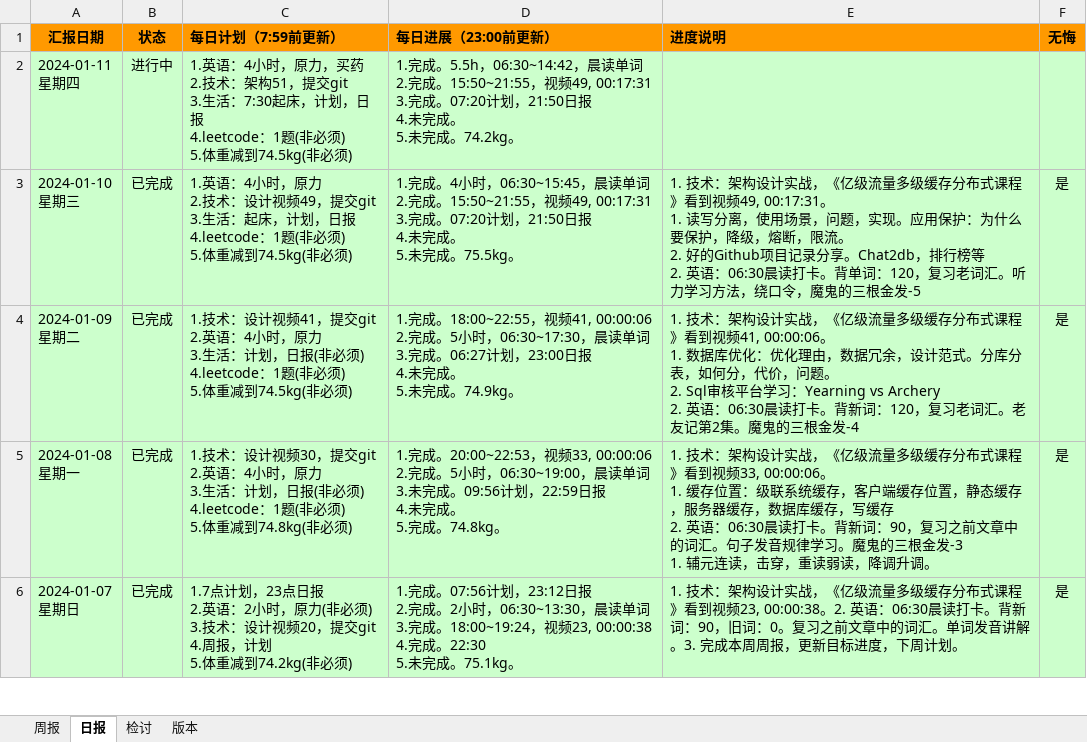
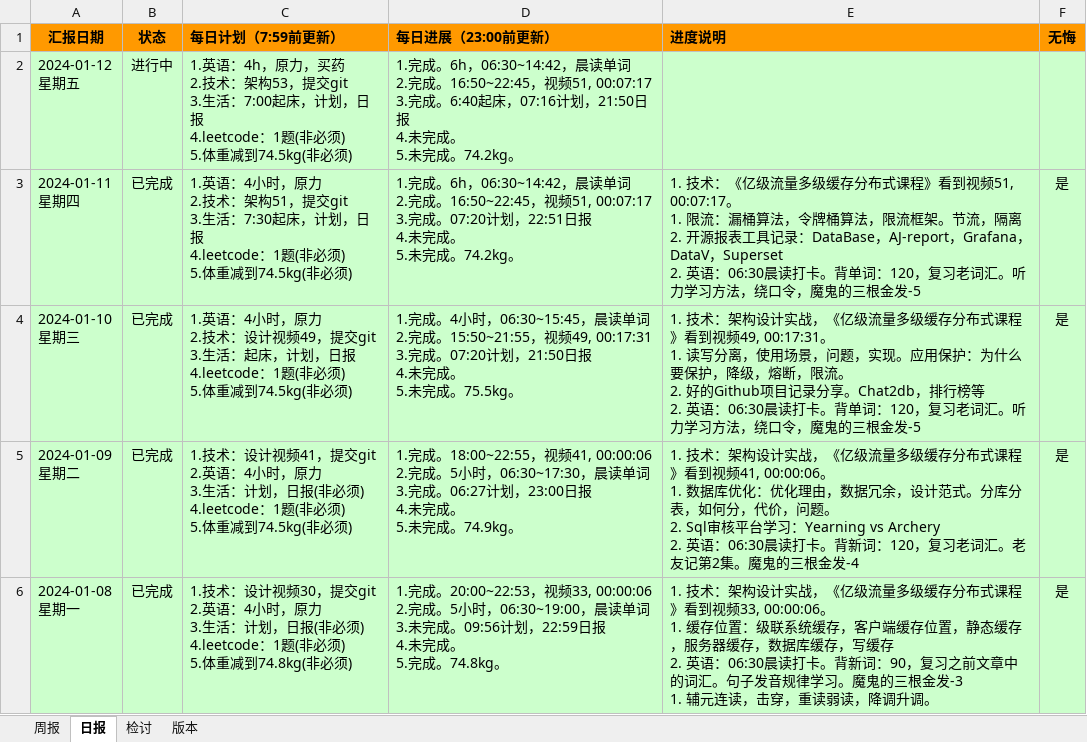
Before and after one commit to namelessmyth/beFreeCoder, an Excel workbook: docs/report/周期报告-2023-Gem.xlsx, sheet 日报, drawn as a sheet; only a part is shown; the shorter side is filled out with more unchanged rows; values as stored, in another font and other column widths than the file's, no borders; conditional formats not drawn; addresses are those after the commit; ↵ is a line break in a cell; the diff names each change by its address in the sheet, - before the commit and + after, or states it on an @@ line.

```diff
--- a/docs/report/周期报告-2023-Gem.xlsx (sheet 日报)
+++ b/docs/report/周期报告-2023-Gem.xlsx (sheet 日报)
+row 2: 2024-01-12 ↵ 星期五 | 进行中 | 1.英语：4h，原力，买药 ↵ 2.技术：架构53，提交git ↵ 3.生活：7:00起床，计划，日报 ↵ 4.leetcode：1题(非必须) ↵ 5.体重减到74.5kg(非必须) | 1.完成。6h，06:30~14:42，晨读单词 ↵ 2.完成。16:50~22:45，视频51, 00:07:17 ↵ 3.完成。6:40起床，07:16计划，21:50日报 ↵ 4.未完成。 ↵ 5.未完成。74.2kg。
-B3 (状态): 进行中
+B3 (状态): 已完成
-C3 (每日计划（7:59前更新）): …时，原力，买药 ↵ 2.技术…
+C3 (每日计划（7:59前更新）): …时，原力 ↵ 2.技术…
-D3 (每日进展（23:00前更新）): 1.完成。5.5h，06:30~14:42，晨读单词 ↵ 2.完成。15:50~21:55，视频49, 00:17:31 ↵ 3.完成。07:20计划，21:50日报 ↵ 4.…
+D3 (每日进展（23:00前更新）): 1.完成。6h，06:30~14:42，晨读单词 ↵ 2.完成。16:50~22:45，视频51, 00:07:17 ↵ 3.完成。07:20计划，22:51日报 ↵ 4.…
-E3 (进度说明): (empty)
+E3 (进度说明): 1. 技术：《亿级流量多级缓存分布式课程》看到视频51, 00:07:17。 ↵ 1. 限流：漏桶算法，令牌桶算法，限流框架。节流，隔离 ↵ 2. 开源报表工具记录：DataBase，AJ-report，Grafana，DataV，Superset ↵ 2. 英语：06:30晨读打卡。背单词：120，复习老词汇。听力学习方法，绕口令，魔鬼的三根金发-5
-F3 (无悔): (empty)
+F3 (无悔): 是
```
Also changed, not shown: 4 other files.
